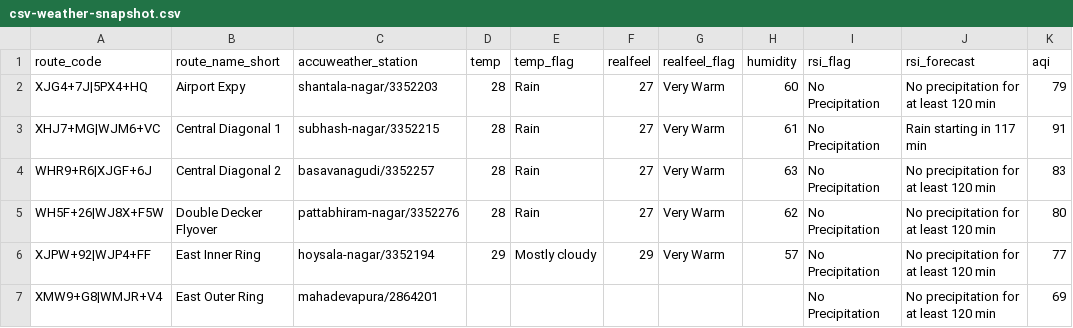
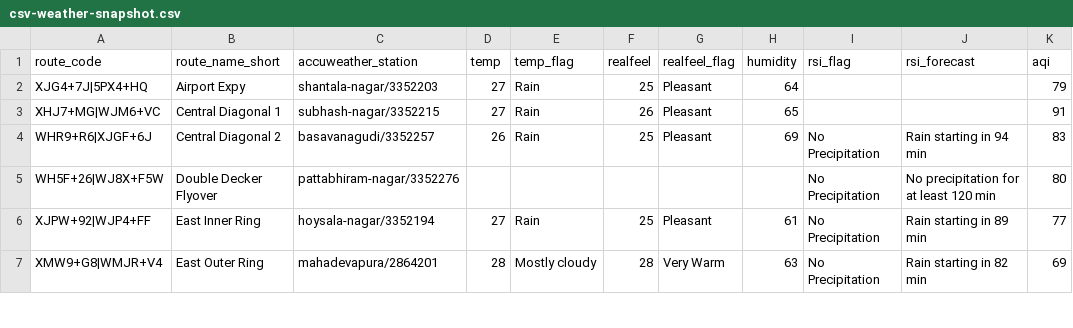
Before and after one commit to thecont1/blr-traffic-monitor, a CSV file: data/csv-weather-snapshot.csv, drawn as a sheet; only a part is shown; the diff covers the shown part only; the diff names each change by its address in the sheet, - before the commit and + after, or states it on an @@ line.

```diff
--- a/data/csv-weather-snapshot.csv
+++ b/data/csv-weather-snapshot.csv
-D2:D3 (temp): 28
+D2:D3 (temp): 27
-F2 (realfeel): 27
+F2 (realfeel): 25
-G2:G4 (realfeel_flag): Very Warm
+G2:G4 (realfeel_flag): Pleasant
-H2 (humidity): 60
+H2 (humidity): 64
-I2:I3 (rsi_flag): No Precipitation
+I2:I3 (rsi_flag): (empty)
-J2 (rsi_forecast): No precipitation for at least 120 min
+J2 (rsi_forecast): (empty)
-F3 (realfeel): 27
+F3 (realfeel): 26
-H3 (humidity): 61
+H3 (humidity): 65
-J3 (rsi_forecast): Rain starting in 117 min
+J3 (rsi_forecast): (empty)
-D4 (temp): 28
+D4 (temp): 26
-F4 (realfeel): 27
+F4 (realfeel): 25
-H4 (humidity): 63
+H4 (humidity): 69
-J4 (rsi_forecast): No precipitation for at least 120 min
+J4 (rsi_forecast): Rain starting in 94 min
-D5 (temp): 28
+D5 (temp): (empty)
-E5 (temp_flag): Rain
+E5 (temp_flag): (empty)
-F5 (realfeel): 27
+F5 (realfeel): (empty)
-G5 (realfeel_flag): Very Warm
+G5 (realfeel_flag): (empty)
-H5 (humidity): 62
+H5 (humidity): (empty)
-D6 (temp): 29
+D6 (temp): 27
-E6 (temp_flag): Mostly cloudy
+E6 (temp_flag): Rain
-F6 (realfeel): 29
+F6 (realfeel): 25
-G6 (realfeel_flag): Very Warm
+G6 (realfeel_flag): Pleasant
-H6 (humidity): 57
+H6 (humidity): 61
-J6 (rsi_forecast): No precipitation for at least 120 min
+J6 (rsi_forecast): Rain starting in 89 min
-D7 (temp): (empty)
+D7 (temp): 28
-E7 (temp_flag): (empty)
+E7 (temp_flag): Mostly cloudy
-F7 (realfeel): (empty)
+F7 (realfeel): 28
-G7 (realfeel_flag): (empty)
+G7 (realfeel_flag): Very Warm
-H7 (humidity): (empty)
+H7 (humidity): 63
-J7 (rsi_forecast): No precipitation for at least 120 min
+J7 (rsi_forecast): Rain starting in 82 min
```
Also changed, not shown: 32 edited cells elsewhere in this file, 1 other file.
